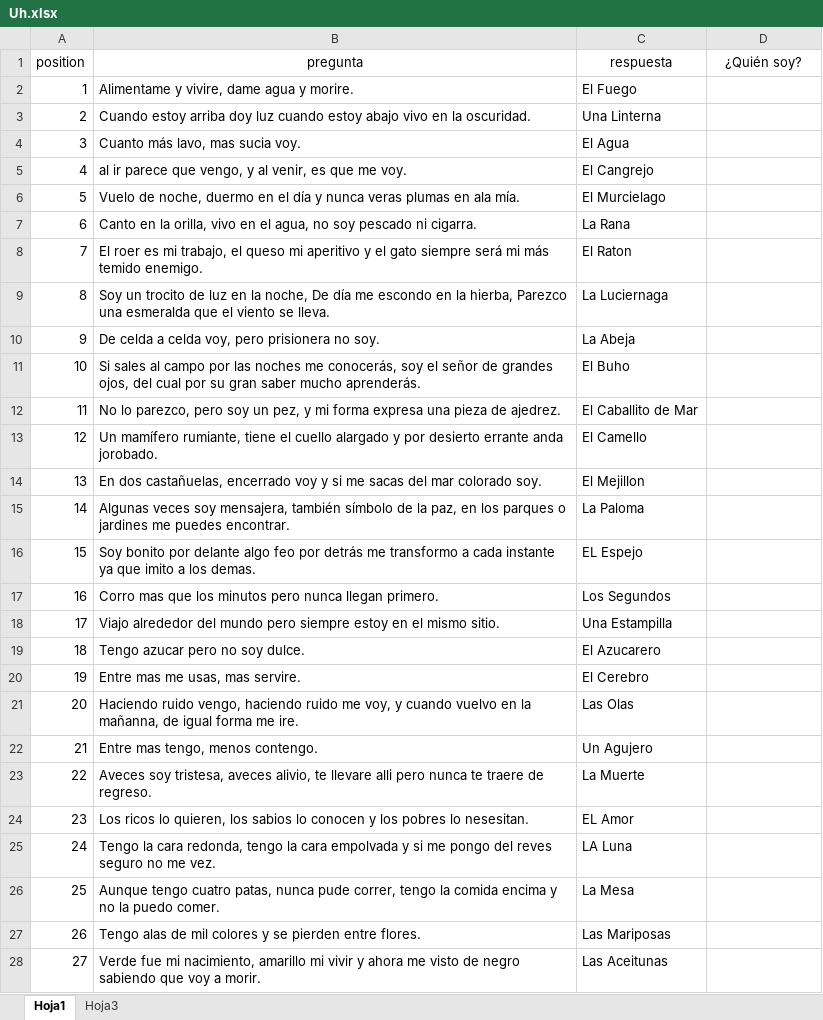
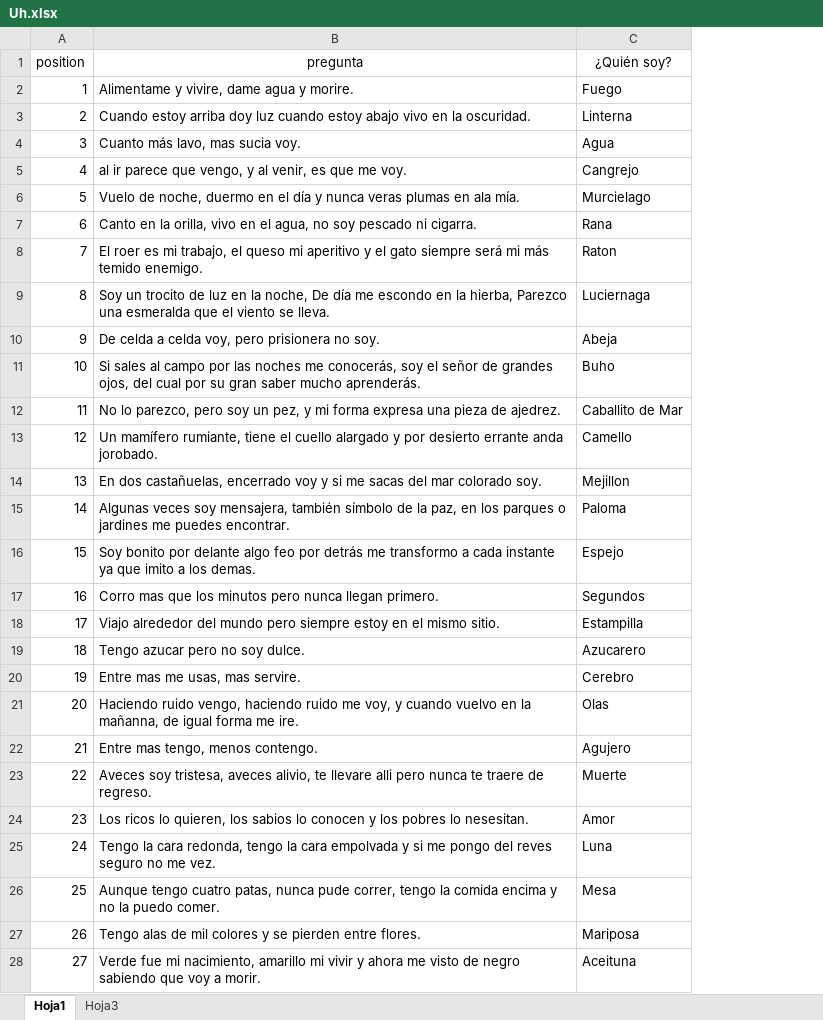
Before and after one commit to panfletoig/Nygma, an Excel workbook: exel/Uh.xlsx, sheet Hoja1, drawn as a sheet; only a part is shown; values as stored, in another font and other column widths than the file's, no borders; table styles not drawn; removed rows and columns are numbered as before the commit, all else as after; the diff covers the shown part only; the diff names each change by its address in the sheet, - before the commit and + after, or states it on an @@ line.

Commit message:
actualizacion 1.26/04/2021

```diff
--- a/exel/Uh.xlsx (sheet Hoja1)
+++ b/exel/Uh.xlsx (sheet Hoja1)
-column C (respuesta), rows 2-28: El Fuego | Una Linterna | El Agua | El Cangrejo | El Murcielago | La Rana | El Raton | La Luciernaga | La Abeja | El Buho | El Caballito de Mar | El Camello | El Mejillon | La Paloma | EL Espejo | Los Segundos | Una Estampilla | El Azucarero | El Cerebro | Las Olas | Un Agujero | La Muerte | EL Amor | LA Luna | La Mesa | Las Mariposas | Las Aceitunas
-C2 (¿Quién soy?): (empty)
+C2 (¿Quién soy?): Fuego
-C3 (¿Quién soy?): (empty)
+C3 (¿Quién soy?): Linterna
-C4 (¿Quién soy?): (empty)
+C4 (¿Quién soy?): Agua
-C5 (¿Quién soy?): (empty)
+C5 (¿Quién soy?): Cangrejo
-C6 (¿Quién soy?): (empty)
+C6 (¿Quién soy?): Murcielago
-C7 (¿Quién soy?): (empty)
+C7 (¿Quién soy?): Rana
-C8 (¿Quién soy?): (empty)
+C8 (¿Quién soy?): Raton
-C9 (¿Quién soy?): (empty)
+C9 (¿Quién soy?): Luciernaga
-C10 (¿Quién soy?): (empty)
+C10 (¿Quién soy?): Abeja
-C11 (¿Quién soy?): (empty)
+C11 (¿Quién soy?): Buho
-C12 (¿Quién soy?): (empty)
+C12 (¿Quién soy?): Caballito de Mar
-C13 (¿Quién soy?): (empty)
+C13 (¿Quién soy?): Camello
-C14 (¿Quién soy?): (empty)
+C14 (¿Quién soy?): Mejillon
-C15 (¿Quién soy?): (empty)
+C15 (¿Quién soy?): Paloma
-C16 (¿Quién soy?): (empty)
+C16 (¿Quién soy?): Espejo
-C17 (¿Quién soy?): (empty)
+C17 (¿Quién soy?): Segundos
-C18 (¿Quién soy?): (empty)
+C18 (¿Quién soy?): Estampilla
-C19 (¿Quién soy?): (empty)
+C19 (¿Quién soy?): Azucarero
-C20 (¿Quién soy?): (empty)
+C20 (¿Quién soy?): Cerebro
-C21 (¿Quién soy?): (empty)
+C21 (¿Quién soy?): Olas
-C22 (¿Quién soy?): (empty)
+C22 (¿Quién soy?): Agujero
-C23 (¿Quién soy?): (empty)
+C23 (¿Quién soy?): Muerte
-C24 (¿Quién soy?): (empty)
+C24 (¿Quién soy?): Amor
-C25 (¿Quién soy?): (empty)
+C25 (¿Quién soy?): Luna
-C26 (¿Quién soy?): (empty)
+C26 (¿Quién soy?): Mesa
-C27 (¿Quién soy?): (empty)
+C27 (¿Quién soy?): Mariposa
-C28 (¿Quién soy?): (empty)
+C28 (¿Quién soy?): Aceituna
```
Also changed, not shown: 23 edited cells elsewhere in this sheet.
